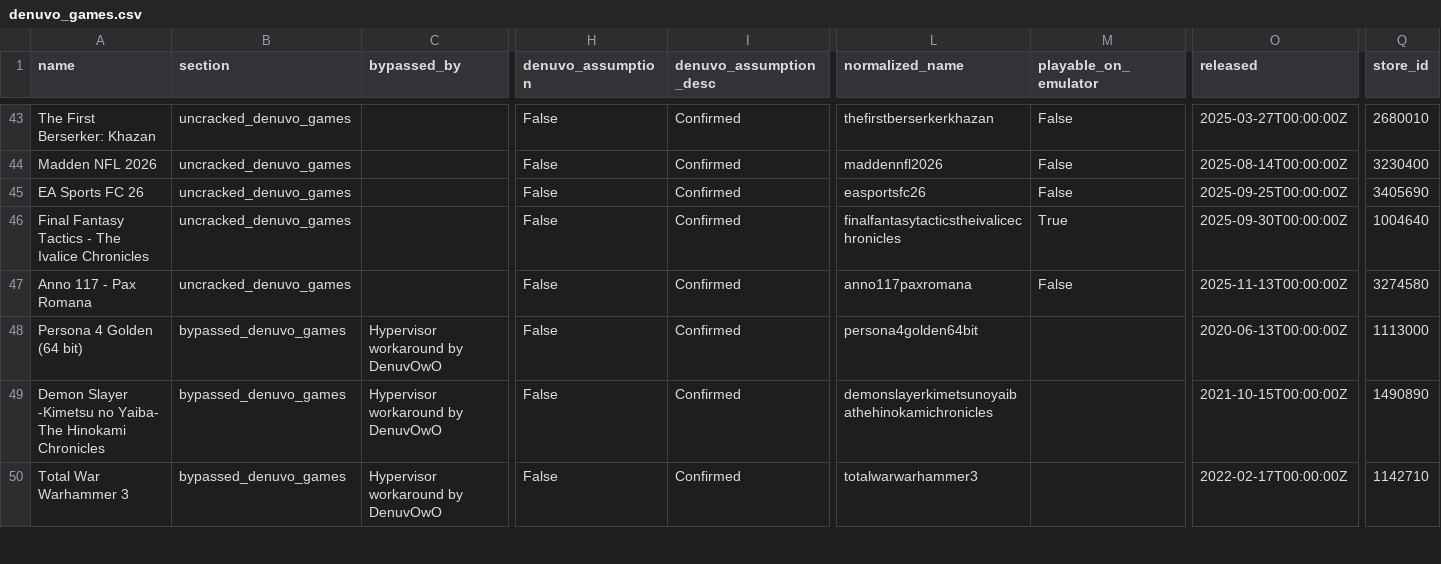
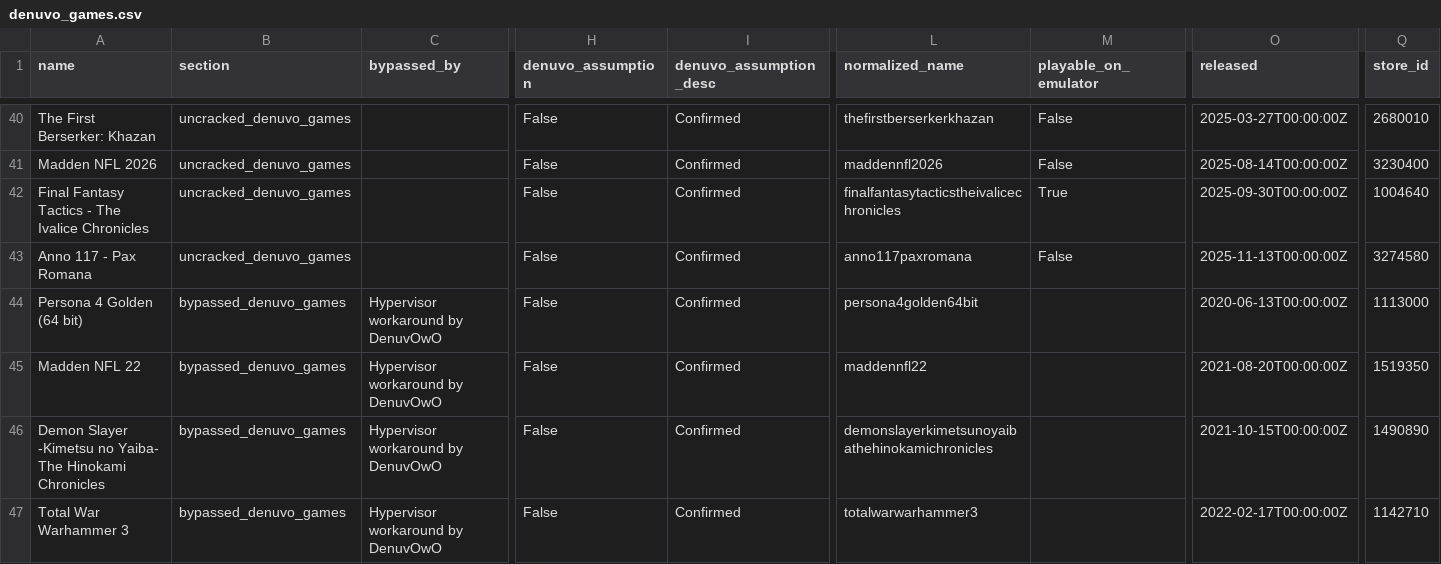
Before and after one commit to PorcoDio00033/denuvo-game-info, a CSV file: denuvo_games.csv, drawn as a sheet; only a part is shown, gaps mark what is left out; removed rows and columns are numbered as before the commit, all else as after; rows hold the shown columns only; the diff covers the shown part only; the diff names each change by its address in the sheet, - before the commit and + after, or states it on an @@ line.

```diff
--- a/denuvo_games.csv
+++ b/denuvo_games.csv
-row 45: EA Sports FC 26 | uncracked_denuvo_games |  | False | Confirmed | easportsfc26 | False | 2025-09-25T00:00:00Z | 3405690
+row 45: Madden NFL 22 | bypassed_denuvo_games | Hypervisor workaround by DenuvOwO | False | Confirmed | maddennfl22 |  | 2021-08-20T00:00:00Z | 1519350
```
Also changed, not shown: 3 added rows and 3 removed rows elsewhere in this file, 1 other file.
